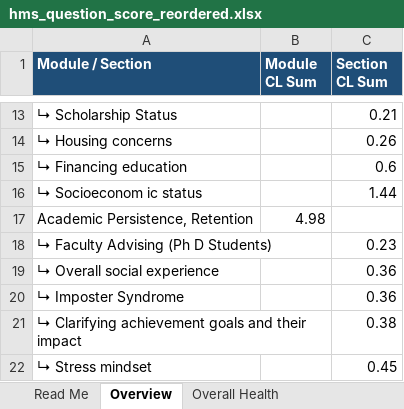
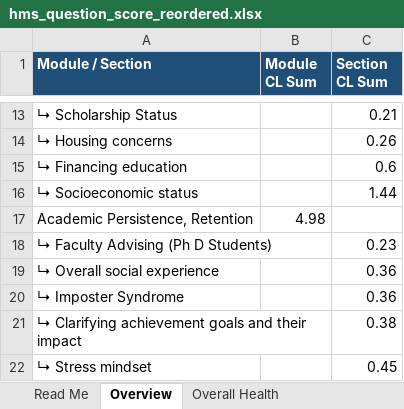
Before and after one commit to jovishacurlie22/Experiment2, an Excel workbook: SurveyQuestions/outputs/hms_question_score_reordered.xlsx, sheet Overview, drawn as a sheet; only a part is shown, gaps mark what is left out; values as stored, in another font and other column widths than the file's, no borders; the diff names each change by its address in the sheet, - before the commit and + after, or states it on an @@ line.

```diff
--- a/SurveyQuestions/outputs/hms_question_score_reordered.xlsx (sheet Overview)
+++ b/SurveyQuestions/outputs/hms_question_score_reordered.xlsx (sheet Overview)
-A16 (Module / Section): ↳ Socioeconom ic status
+A16 (Module / Section): ↳ Socioeconomic status
```
Also changed, not shown: sheet Financial Stress, SurveyQuestions/csvs/hms_survey.xlsx, SurveyQuestions/outputs/MECAMH_question_score.xlsx, 4 other files.
